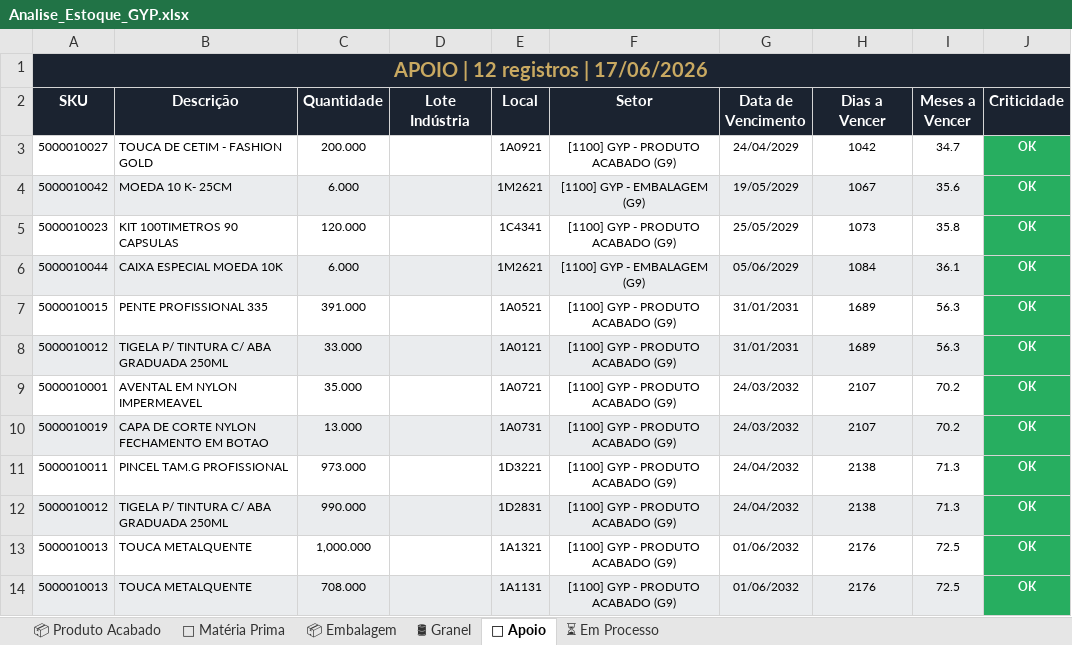
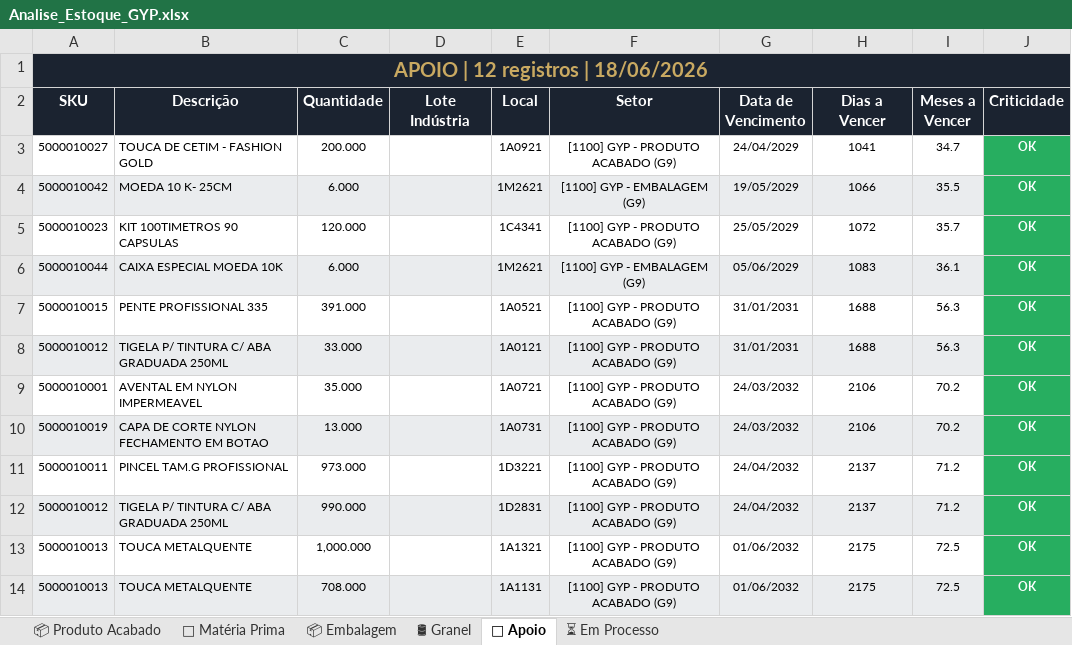
Before and after one commit to odair797/dashboard-estoque-gyp, an Excel workbook: output/Analise_Estoque_GYP.xlsx, sheet 🔧 Apoio, drawn as a sheet; values as stored, in another font and other column widths than the file's, no borders; the diff names each change by its address in the sheet, - before the commit and + after, or states it on an @@ line.

```diff
--- a/output/Analise_Estoque_GYP.xlsx (sheet 🔧 Apoio)
+++ b/output/Analise_Estoque_GYP.xlsx (sheet 🔧 Apoio)
-A1 (SKU): APOIO | 12 registros | 17/06/2026
+A1 (SKU): APOIO | 12 registros | 18/06/2026
-H3 (Dias a Vencer): 1042
+H3 (Dias a Vencer): 1041
-H4 (Dias a Vencer): 1067
+H4 (Dias a Vencer): 1066
-I4 (Meses a Vencer): 35.6
+I4 (Meses a Vencer): 35.5
-H5 (Dias a Vencer): 1073
+H5 (Dias a Vencer): 1072
-I5 (Meses a Vencer): 35.8
+I5 (Meses a Vencer): 35.7
-H6 (Dias a Vencer): 1084
+H6 (Dias a Vencer): 1083
-H7:H8 (Dias a Vencer): 1689
+H7:H8 (Dias a Vencer): 1688
-H9:H10 (Dias a Vencer): 2107
+H9:H10 (Dias a Vencer): 2106
-H11:H12 (Dias a Vencer): 2138
+H11:H12 (Dias a Vencer): 2137
-I11:I12 (Meses a Vencer): 71.3
+I11:I12 (Meses a Vencer): 71.2
-H13:H14 (Dias a Vencer): 2176
+H13:H14 (Dias a Vencer): 2175
```
Also changed, not shown: sheet 📦 Embalagem, sheet 📦 Produto Acabado, sheet ⏳ Em Processo, sheet 🧪 Matéria Prima, sheet 🛢 Granel, 2 other files.
